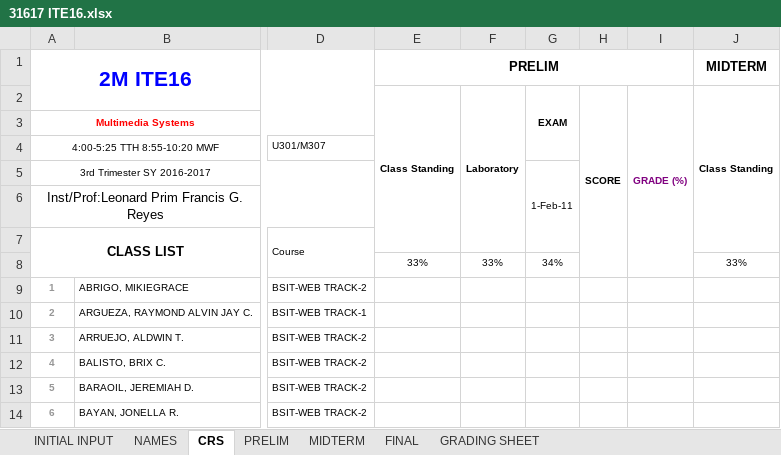
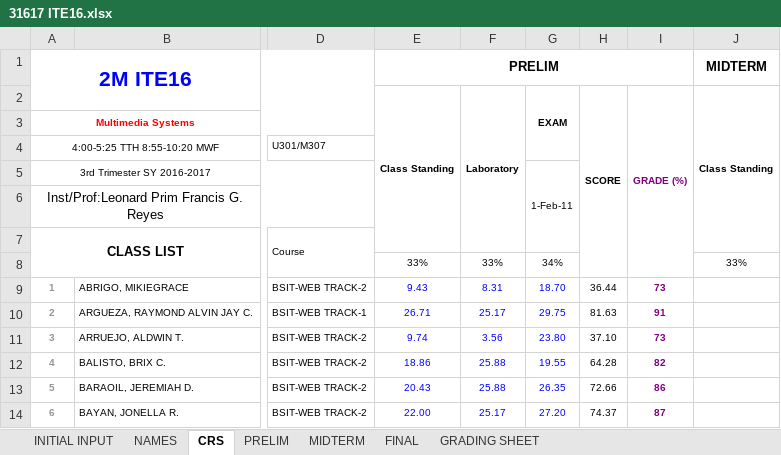
Before and after one commit to primusr/GITFiles, an Excel workbook: 31617 ITE16.xlsx, sheet CRS, drawn as a sheet; only a part is shown, gaps mark what is left out; values as stored, in another font and other column widths than the file's, no borders; conditional formats not drawn; the diff covers the shown part only; the diff names each change by its address in the sheet, - before the commit and + after, or states it on an @@ line.

```diff
--- a/31617 ITE16.xlsx (sheet CRS)
+++ b/31617 ITE16.xlsx (sheet CRS)
-E9: (empty)
+E9: 9.43
-F9: (empty)
+F9: 8.31
-G9: (empty)
+G9: 18.70
-H9: (empty)
+H9: 36.44
-I9: (empty)
+I9: 73
-E10: (empty)
+E10: 26.71
-F10: (empty)
+F10: 25.17
-G10: (empty)
+G10: 29.75
-H10: (empty)
+H10: 81.63
-I10: (empty)
+I10: 91
-E11: (empty)
+E11: 9.74
-F11: (empty)
+F11: 3.56
-G11: (empty)
+G11: 23.80
-H11: (empty)
+H11: 37.10
-I11: (empty)
+I11: 73
-E12: (empty)
+E12: 18.86
-F12:F13: (empty)
+F12:F13: 25.88
-G12: (empty)
+G12: 19.55
-H12: (empty)
+H12: 64.28
-I12: (empty)
+I12: 82
-E13: (empty)
+E13: 20.43
-G13: (empty)
+G13: 26.35
-H13: (empty)
+H13: 72.66
-I13: (empty)
+I13: 86
-E14: (empty)
+E14: 22.00
-F14: (empty)
+F14: 25.17
-G14: (empty)
+G14: 27.20
-H14: (empty)
+H14: 74.37
-I14: (empty)
+I14: 87
```
Also changed, not shown: 4 added rows, 4 removed rows and 124 edited cells elsewhere in this sheet, sheet PRELIM, sheet GRADING SHEET, sheet NAMES, sheet FINAL, sheet MIDTERM, 31617 IT12.xlsx, 31617 ITE15.xlsx, 35 other files.
